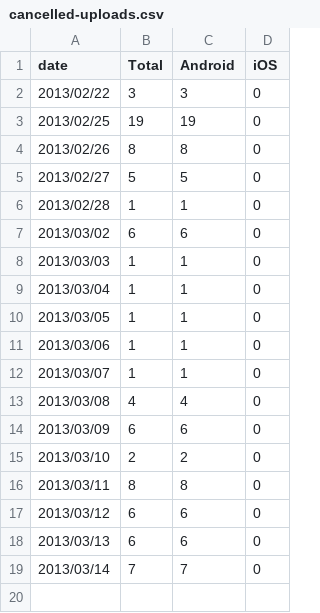
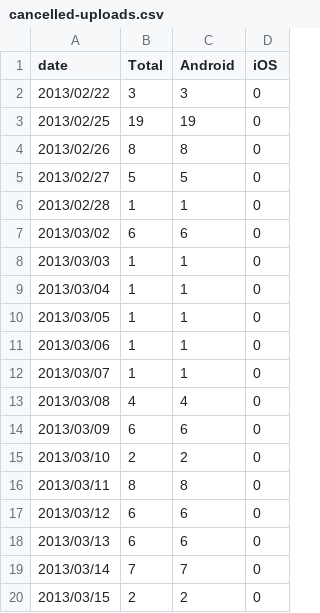
Before and after one commit to wikimedia/analytics-limn-mobile-data, a CSV file: datafiles/cancelled-uploads.csv, drawn as a sheet; the diff names each change by its address in the sheet, - before the commit and + after, or states it on an @@ line.

Commit message:
Update data

```diff
--- a/datafiles/cancelled-uploads.csv
+++ b/datafiles/cancelled-uploads.csv
+row 20: 2013/03/15 | 2 | 2 | 0
```
Also changed, not shown: datafiles/error-uploads.csv, datafiles/successful-logins.csv, 3 other files.
